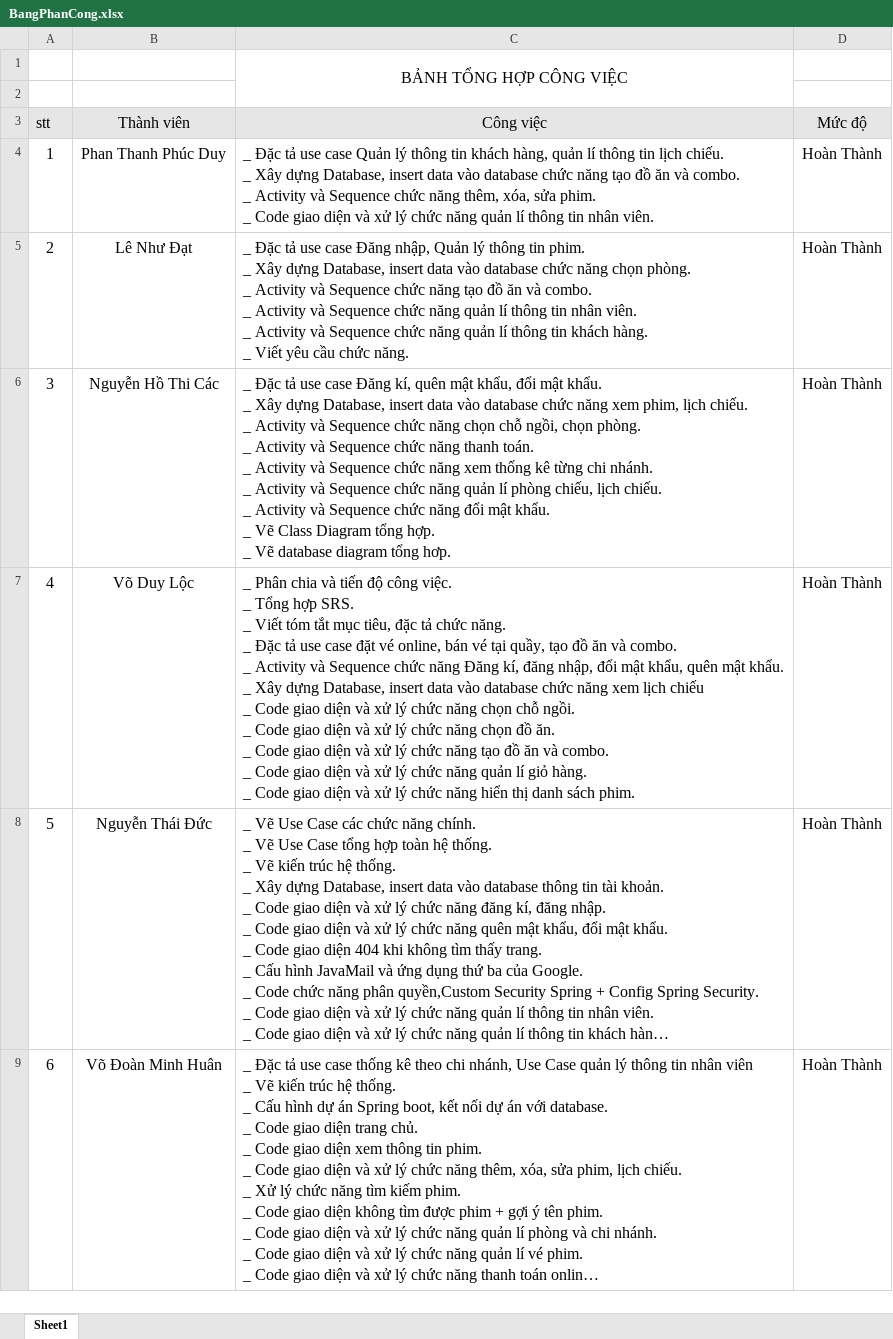
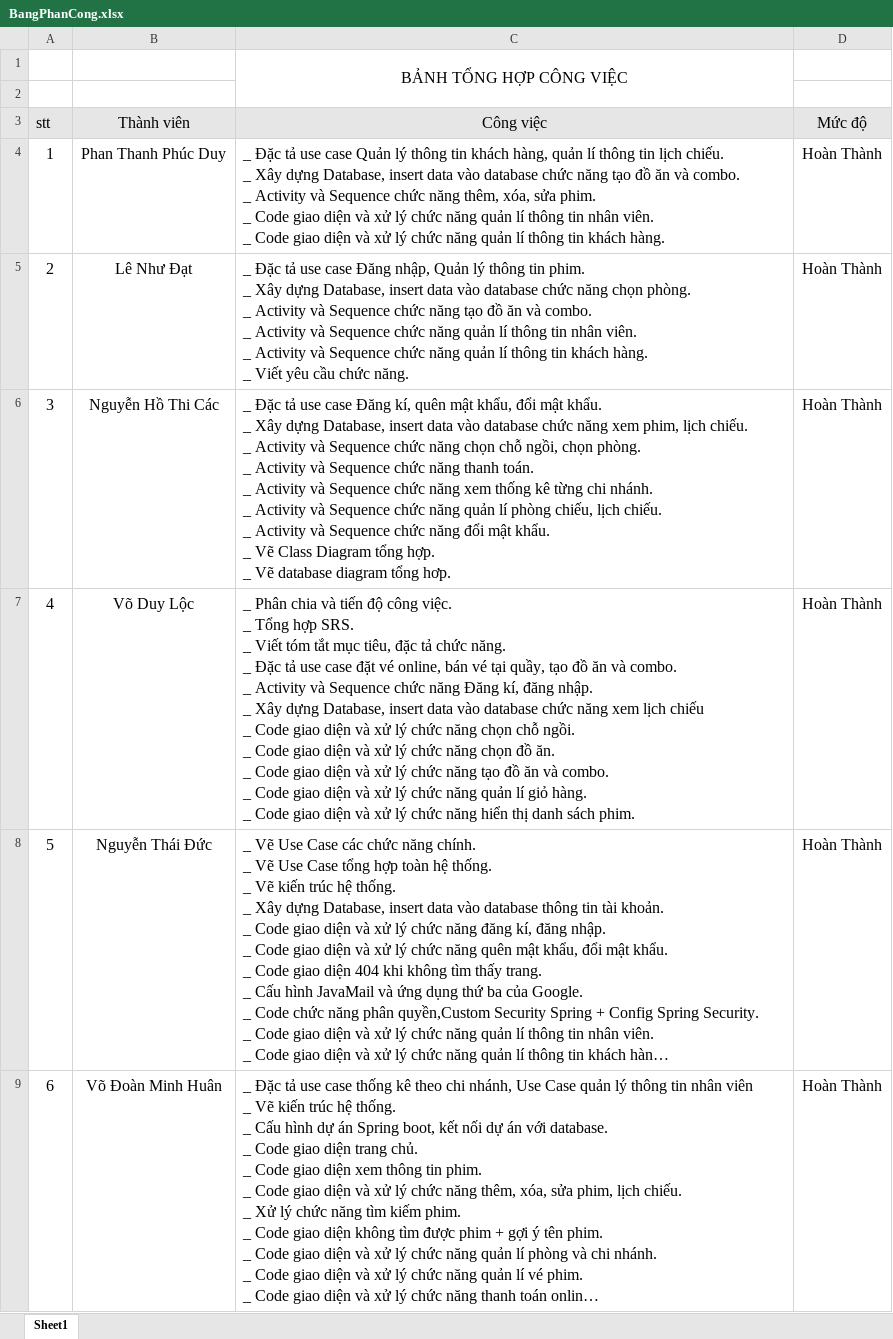
Before and after one commit to ElitotHuan/DACN_HeThongDatVe, an Excel workbook: Phân công và tiến độ công việc/BangPhanCong.xlsx, sheet Sheet1, drawn as a sheet; long unchanged cells end in …; values as stored, in another font and other column widths than the file's, no borders; ↵ is a line break in a cell; the diff names each change by its address in the sheet, - before the commit and + after, or states it on an @@ line.

```diff
--- a/Phân công và tiến độ công việc/BangPhanCong.xlsx (sheet Sheet1)
+++ b/Phân công và tiến độ công việc/BangPhanCong.xlsx (sheet Sheet1)
-C4 (Công việc): …nhân viên.
+C4 (Công việc): …nhân viên. ↵ _ Code giao diện và xử lý chức năng quản lí thông tin khách hàng.
-C7 (Công việc): …kí, đăng nhập, đổi mật khẩu, quên mật khẩu. ↵ _ Xây…
+C7 (Công việc): …kí, đăng nhập. ↵ _ Xây…
```
Also changed, not shown: Phân công và tiến độ công việc/TienDoCongViec.xlsx, 3 other files.
